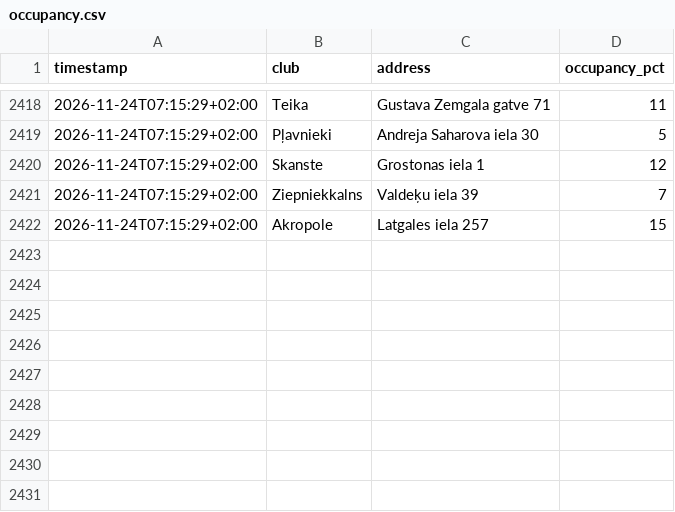
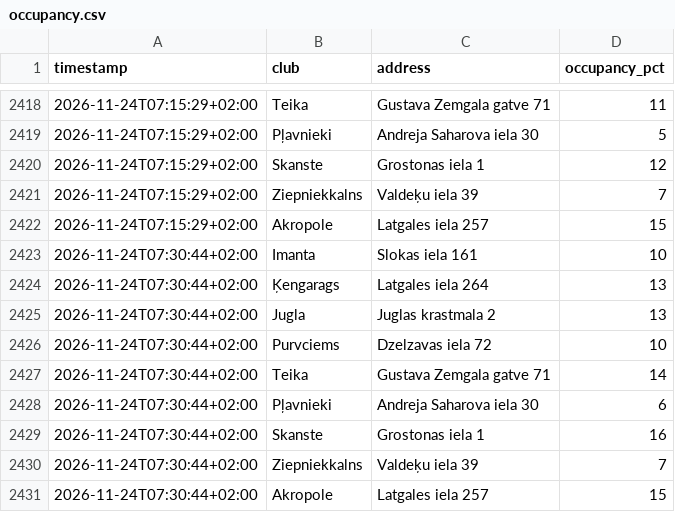
Before and after one commit to s-krugolet/LemonGymOccupansyCheck, a CSV file: data/occupancy.csv, drawn as a sheet; only a part is shown, gaps mark what is left out.

Commit message:
data: 2026-11-24T05:30:44Z

```diff
--- a/data/occupancy.csv
+++ b/data/occupancy.csv
@@ -2422 +2422,10 @@ timestamp,club,address,occupancy_pct
 2026-11-24T07:15:29+02:00,Akropole,Latgales iela 257,15
+2026-11-24T07:30:44+02:00,Imanta,Slokas iela 161,10
+2026-11-24T07:30:44+02:00,Ķengarags,Latgales iela 264,13
+2026-11-24T07:30:44+02:00,Jugla,Juglas krastmala 2,13
+2026-11-24T07:30:44+02:00,Purvciems,Dzelzavas iela 72,10
+2026-11-24T07:30:44+02:00,Teika,Gustava Zemgala gatve 71,14
+2026-11-24T07:30:44+02:00,Pļavnieki,Andreja Saharova iela 30,6
+2026-11-24T07:30:44+02:00,Skanste,Grostonas iela 1,16
+2026-11-24T07:30:44+02:00,Ziepniekkalns,Valdeķu iela 39,7
+2026-11-24T07:30:44+02:00,Akropole,Latgales iela 257,15
```
